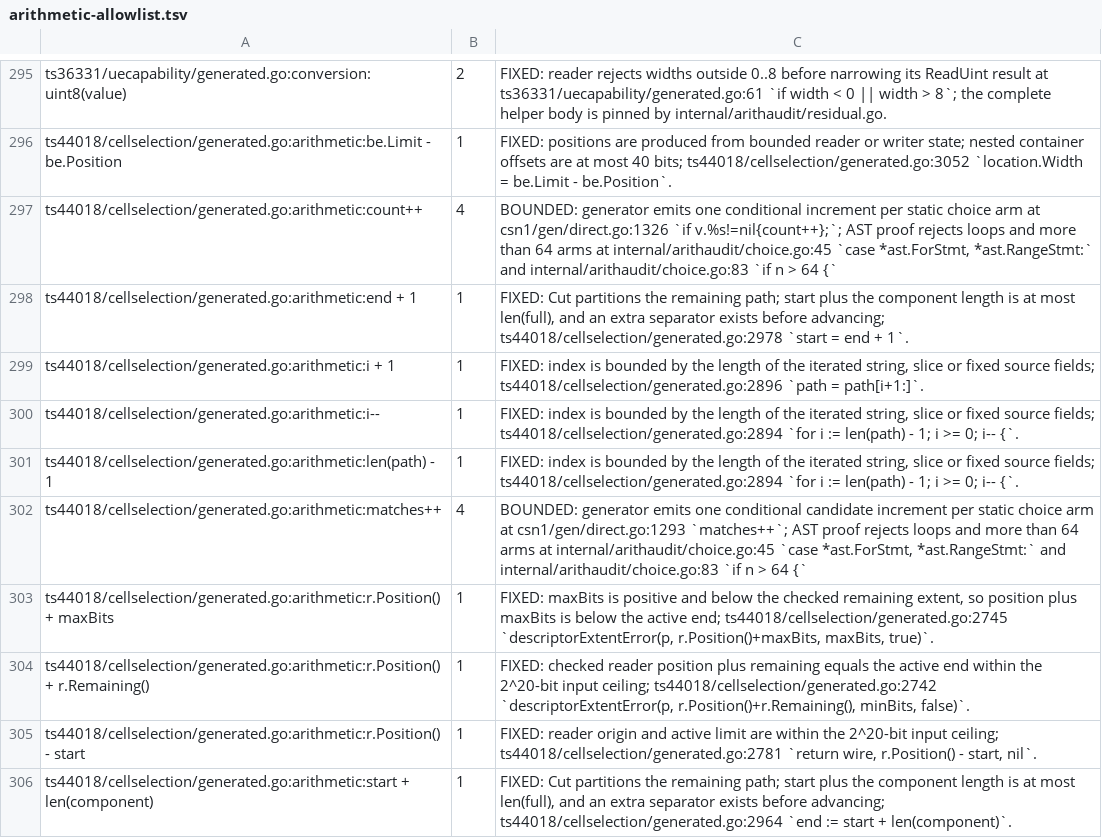
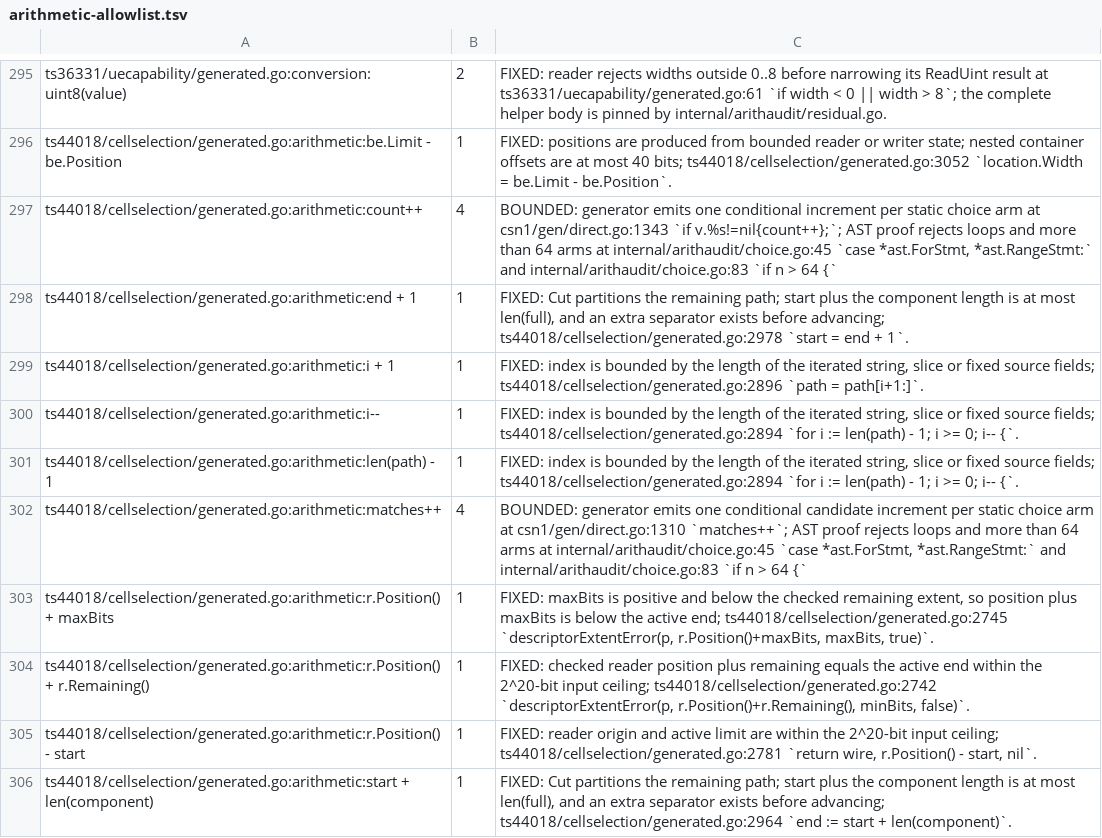
Before and after one commit to gomaja/go-csn1, a TSV file: arithmetic-allowlist.tsv, drawn as a sheet; only a part is shown, gaps mark what is left out; the diff covers the shown part only.

```diff
--- a/arithmetic-allowlist.tsv
+++ b/arithmetic-allowlist.tsv
@@ -296,3 +296,3 @@ ts36331/uecapability/generated.go:conversion:uint8(value)	2	FIXED: reader reject
 ts44018/cellselection/generated.go:arithmetic:be.Limit - be.Position	1	FIXED: positions are produced from bounded reader or writer state; nested container offsets are at most 40 bits; ts44018/cellselection/generated.go:3052 `location.Width = be.Limit - be.Position`.
-ts44018/cellselection/generated.go:arithmetic:count++	4	BOUNDED: generator emits one conditional increment per static choice arm at csn1/gen/direct.go:1326 `if v.%s!=nil{count++};`; AST proof rejects loops and more than 64 arms at internal/arithaudit/choice.go:45 `case *ast.ForStmt, *ast.RangeStmt:` and internal/arithaudit/choice.go:83 `if n > 64 {`
+ts44018/cellselection/generated.go:arithmetic:count++	4	BOUNDED: generator emits one conditional increment per static choice arm at csn1/gen/direct.go:1343 `if v.%s!=nil{count++};`; AST proof rejects loops and more than 64 arms at internal/arithaudit/choice.go:45 `case *ast.ForStmt, *ast.RangeStmt:` and internal/arithaudit/choice.go:83 `if n > 64 {`
 ts44018/cellselection/generated.go:arithmetic:end + 1	1	FIXED: Cut partitions the remaining path; start plus the component length is at most len(full), and an extra separator exists before advancing; ts44018/cellselection/generated.go:2978 `start = end + 1`.
@@ -301,3 +301,3 @@ ts44018/cellselection/generated.go:arithmetic:i--	1	FIXED: index is bounded by t
 ts44018/cellselection/generated.go:arithmetic:len(path) - 1	1	FIXED: index is bounded by the length of the iterated string, slice or fixed source fields; ts44018/cellselection/generated.go:2894 `for i := len(path) - 1; i >= 0; i-- {`.
-ts44018/cellselection/generated.go:arithmetic:matches++	4	BOUNDED: generator emits one conditional candidate increment per static choice arm at csn1/gen/direct.go:1293 `matches++`; AST proof rejects loops and more than 64 arms at internal/arithaudit/choice.go:45 `case *ast.ForStmt, *ast.RangeStmt:` and internal/arithaudit/choice.go:83 `if n > 64 {`
+ts44018/cellselection/generated.go:arithmetic:matches++	4	BOUNDED: generator emits one conditional candidate increment per static choice arm at csn1/gen/direct.go:1310 `matches++`; AST proof rejects loops and more than 64 arms at internal/arithaudit/choice.go:45 `case *ast.ForStmt, *ast.RangeStmt:` and internal/arithaudit/choice.go:83 `if n > 64 {`
 ts44018/cellselection/generated.go:arithmetic:r.Position() + maxBits	1	FIXED: maxBits is positive and below the checked remaining extent, so position plus maxBits is below the active end; ts44018/cellselection/generated.go:2745 `descriptorExtentError(p, r.Position()+maxBits, maxBits, true)`.
```
Also changed, not shown: 43 edited cells elsewhere in this file, 2 other files.
